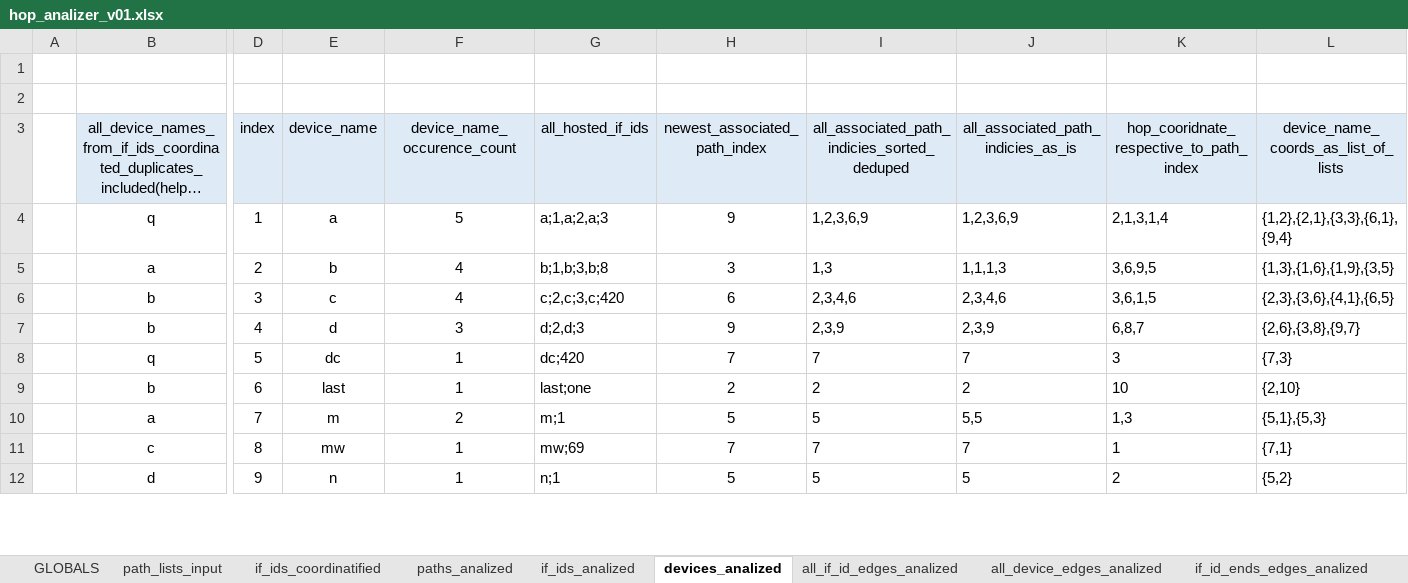
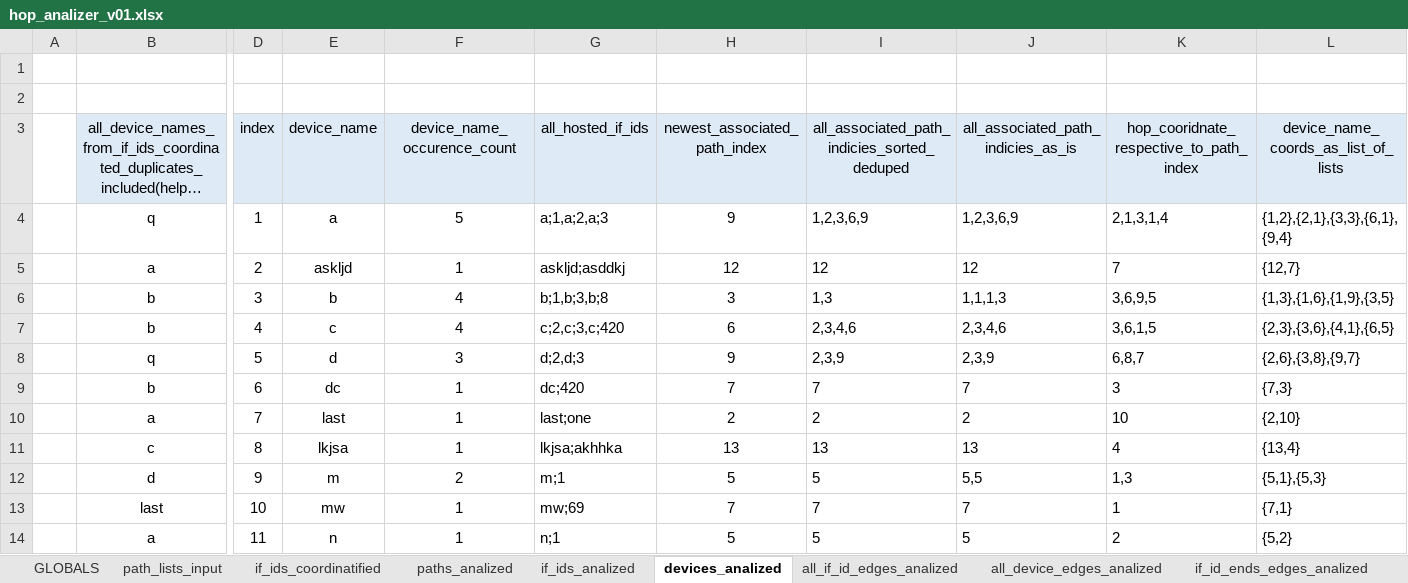
Before and after one commit to seize-these-newts/networkdiagrammer, an Excel workbook: hop_analizer_v01.xlsx, sheet devices_analized, drawn as a sheet; only a part is shown, gaps mark what is left out; long unchanged cells end in …; values as stored, in another font and other column widths than the file's, no borders; addresses are those after the commit; rows hold the shown columns only; the diff covers the shown part only; the diff names each change by its address in the sheet, - before the commit and + after, or states it on an @@ line.

```diff
--- a/hop_analizer_v01.xlsx (sheet devices_analized)
+++ b/hop_analizer_v01.xlsx (sheet devices_analized)
+row 5:  | a | 2 | askljd | 1 | askljd;asddkj | 12 | 12 | 12 | 7 | {12,7}
-B6: a
+B6: b
-D6 (index): 2
+D6 (index): 3
-D7 (index): 3
+D7 (index): 4
-B8: b
+B8: q
-D8 (index): 4
+D8 (index): 5
-B9: q
+B9: b
-D9 (index): 5
+D9 (index): 6
-B10: b
+B10: a
-D10 (index): 6
+D10 (index): 7
+row 11:  | c | 8 | lkjsa | 1 | lkjsa;akhhka | 13 | 13 | 13 | 4 | {13,4}
-B12: a
+B12: d
-D12 (index): 7
+D12 (index): 9
-B13: c
+B13: last
-D13 (index): 8
+D13 (index): 10
-B14: d
+B14: a
-D14 (index): 9
+D14 (index): 11
```
Also changed, not shown: 13 added rows, 7 removed rows, 1 moved row and 8 edited cells elsewhere in this sheet, sheet if_ids_coordinatified, sheet if_ids_analized, sheet paths_analized, sheet all_if_id_edges_analized, sheet all_device_edges_analized, sheet path_lists_input, 2 more sheets, formulas that keep their value, 1 other file.
